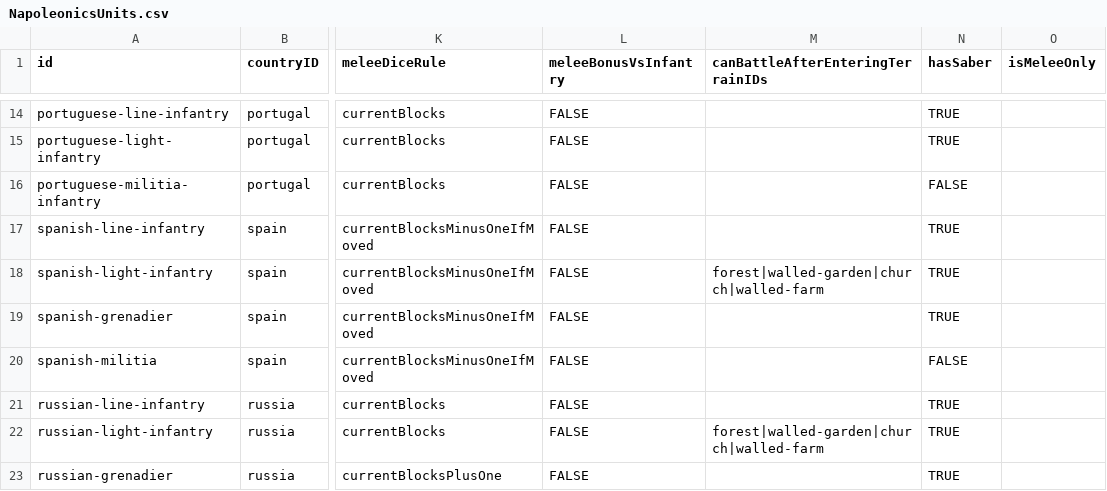
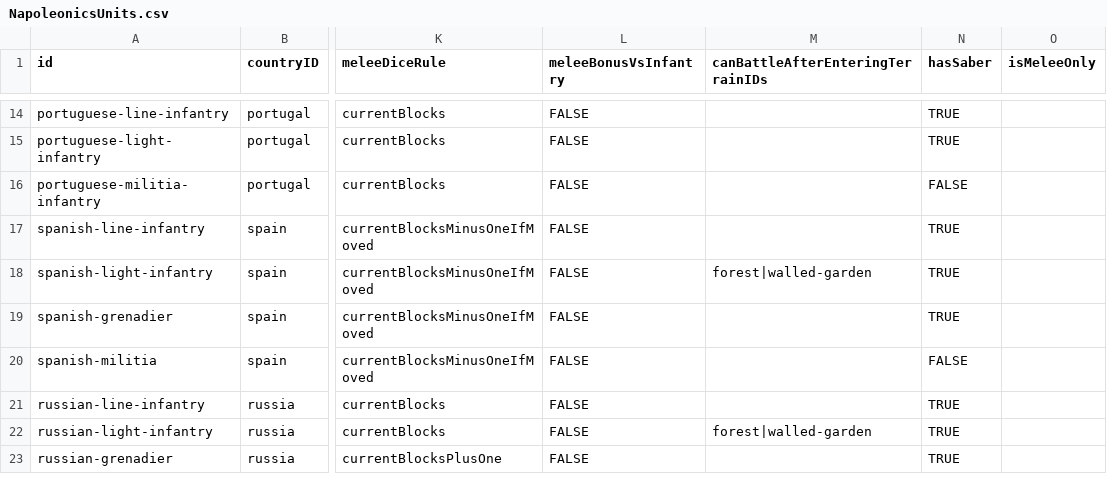
Before and after one commit to doddme/BattleCalc, a CSV file: BattleCalc/Data/Napoleonics/NapoleonicsUnits.csv, drawn as a sheet; only a part is shown, gaps mark what is left out; the diff covers the shown part only; the diff names each change by its address in the sheet, - before the commit and + after, or states it on an @@ line.

Commit message:
fixed bug in Combined Attack FrenchLine, Added MeleeINTO terrain modifiers, Fixed where infantry can form square.

```diff
--- a/BattleCalc/Data/Napoleonics/NapoleonicsUnits.csv
+++ b/BattleCalc/Data/Napoleonics/NapoleonicsUnits.csv
-M18 (canBattleAfterEnteringTerrainIDs): forest|walled-garden|church|walled-farm
+M18 (canBattleAfterEnteringTerrainIDs): forest|walled-garden
-M22 (canBattleAfterEnteringTerrainIDs): forest|walled-garden|church|walled-farm
+M22 (canBattleAfterEnteringTerrainIDs): forest|walled-garden
```
Also changed, not shown: 8 edited cells elsewhere in this file, BattleCalc/Data/Napoleonics/NapoleonicsTerrain.csv, 5 other files.
